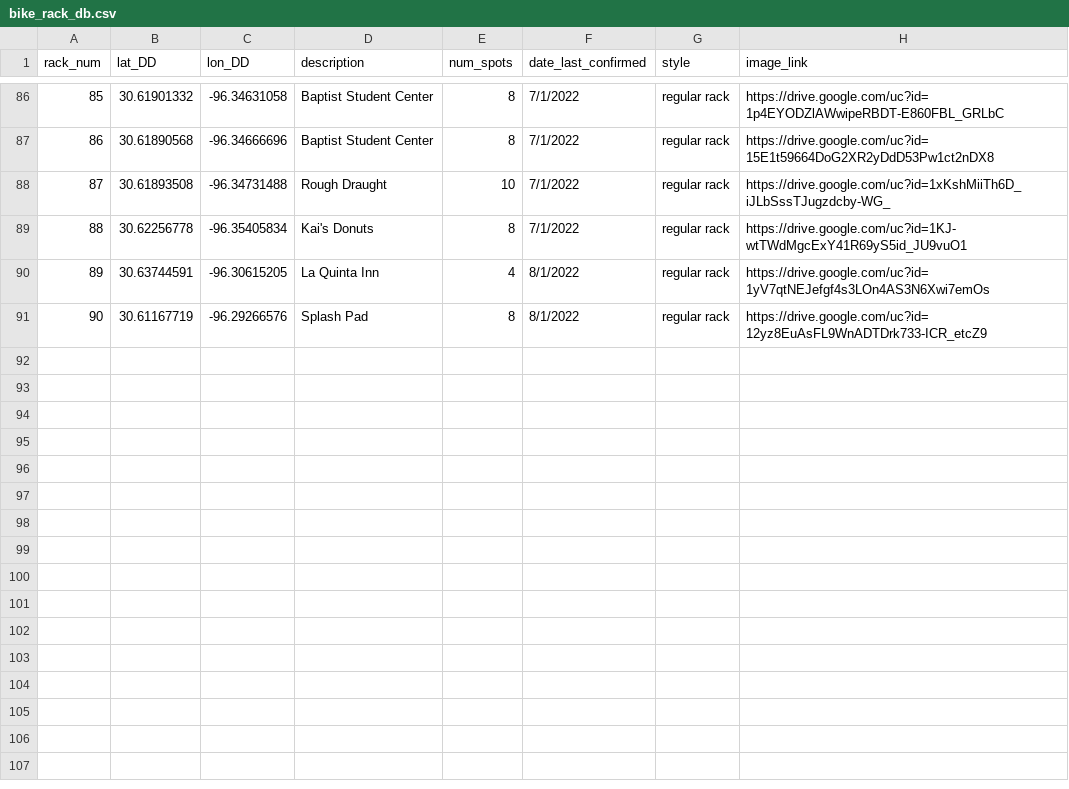
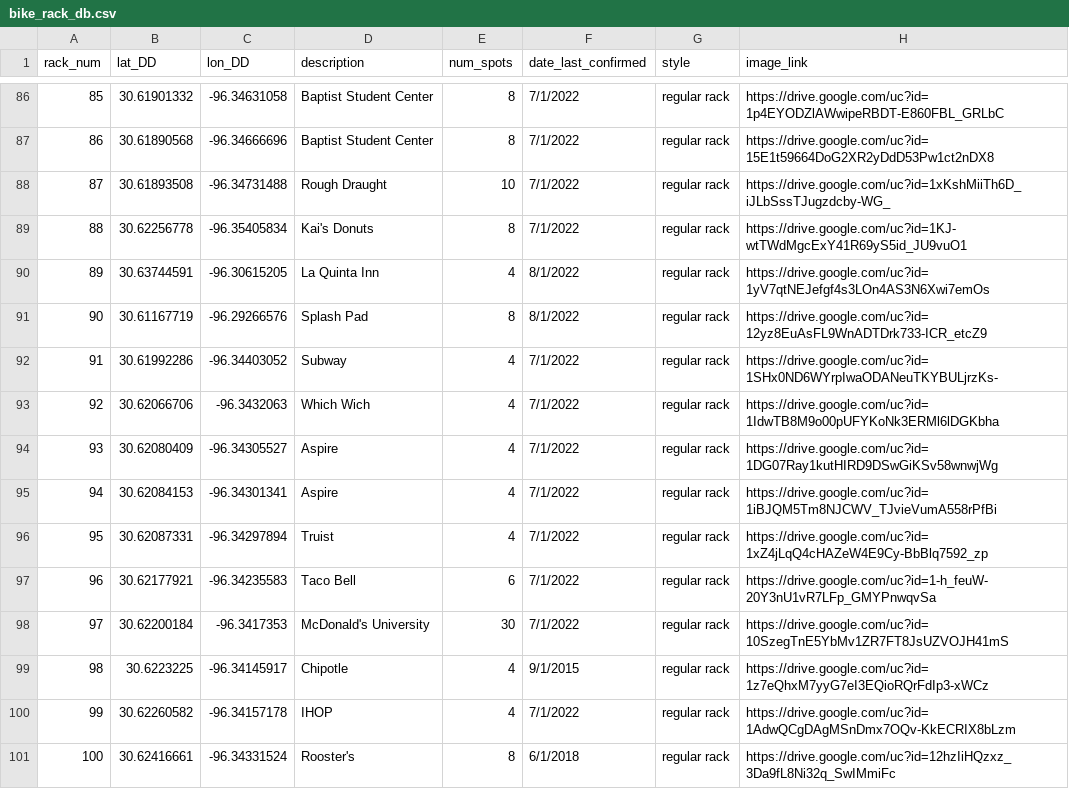
Before and after one commit to tuihat/shiny-server, a CSV file: BCS_bikeracks/bike_rack_db.csv, drawn as a sheet; only a part is shown, gaps mark what is left out; the diff names each change by its address in the sheet, - before the commit and + after, or states it on an @@ line.

Commit message:
Add files via upload

```diff
--- a/BCS_bikeracks/bike_rack_db.csv
+++ b/BCS_bikeracks/bike_rack_db.csv
+row 92: 91 | 30.61992286 | -96.34403052 | Subway | 4 | 7/1/2022 | regular rack | https://drive.google.com/uc?id=1SHx0ND6WYrpIwaODANeuTKYBULjrzKs-
+row 93: 92 | 30.62066706 | -96.3432063 | Which Wich | 4 | 7/1/2022 | regular rack | https://drive.google.com/uc?id=1IdwTB8M9o00pUFYKoNk3ERMl6lDGKbha
+row 94: 93 | 30.62080409 | -96.34305527 | Aspire | 4 | 7/1/2022 | regular rack | https://drive.google.com/uc?id=1DG07Ray1kutHIRD9DSwGiKSv58wnwjWg
+row 95: 94 | 30.62084153 | -96.34301341 | Aspire | 4 | 7/1/2022 | regular rack | https://drive.google.com/uc?id=1iBJQM5Tm8NJCWV_TJvieVumA558rPfBi
+row 96: 95 | 30.62087331 | -96.34297894 | Truist | 4 | 7/1/2022 | regular rack | https://drive.google.com/uc?id=1xZ4jLqQ4cHAZeW4E9Cy-BbBlq7592_zp
+row 97: 96 | 30.62177921 | -96.34235583 | Taco Bell | 6 | 7/1/2022 | regular rack | https://drive.google.com/uc?id=1-h_feuW-20Y3nU1vR7LFp_GMYPnwqvSa
+row 98: 97 | 30.62200184 | -96.3417353 | McDonald's University | 30 | 7/1/2022 | regular rack | https://drive.google.com/uc?id=10SzegTnE5YbMv1ZR7FT8JsUZVOJH41mS
+row 99: 98 | 30.6223225 | -96.34145917 | Chipotle | 4 | 9/1/2015 | regular rack | https://drive.google.com/uc?id=1z7eQhxM7yyG7eI3EQioRQrFdIp3-xWCz
+row 100: 99 | 30.62260582 | -96.34157178 | IHOP | 4 | 7/1/2022 | regular rack | https://drive.google.com/uc?id=1AdwQCgDAgMSnDmx7OQv-KkECRIX8bLzm
+row 101: 100 | 30.62416661 | -96.34331524 | Rooster's | 8 | 6/1/2018 | regular rack | https://drive.google.com/uc?id=12hzIiHQzxz_3Da9fL8Ni32q_SwIMmiFc
```
